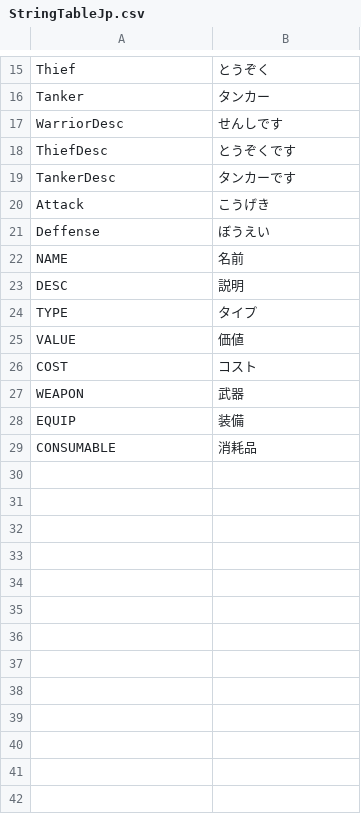
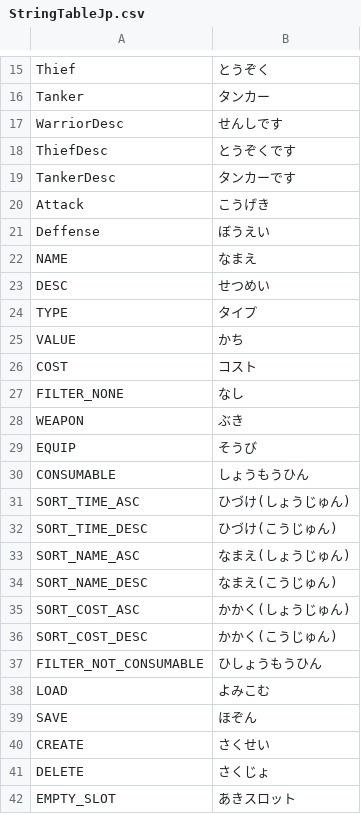
Before and after one commit to Devel-Rocket-ClassRoom/unity-file-ui-study-gamjaHoo-1, a CSV file: Assets/Resources/DataTables/StringTableJp.csv, drawn as a sheet; only a part is shown, gaps mark what is left out; the diff covers the shown part only.

```diff
--- a/Assets/Resources/DataTables/StringTableJp.csv
+++ b/Assets/Resources/DataTables/StringTableJp.csv
@@ -21,9 +21,22 @@ Attack,こうげき
 Deffense,ぼうえい
-NAME, 名前
-DESC, 説明
+NAME, なまえ
+DESC, せつめい
 TYPE, タイプ
-VALUE, 価値
+VALUE, かち
 COST, コスト
-WEAPON, 武器
-EQUIP, 装備
-CONSUMABLE, 消耗品
+FILTER_NONE, なし
+WEAPON, ぶき
+EQUIP, そうび
+CONSUMABLE, しょうもうひん
+SORT_TIME_ASC, ひづけ(しょうじゅん)
+SORT_TIME_DESC, ひづけ(こうじゅん)
+SORT_NAME_ASC, なまえ(しょうじゅん)
+SORT_NAME_DESC, なまえ(こうじゅん)
+SORT_COST_ASC, かかく(しょうじゅん)
+SORT_COST_DESC, かかく(こうじゅん)
+FILTER_NOT_CONSUMABLE, ひしょうもうひん
+LOAD, よみこむ
+SAVE, ほぞん
+CREATE, さくせい
+DELETE, さくじょ
+EMPTY_SLOT, あきスロット
```
Also changed, not shown: 7 edited cells elsewhere in this file, Assets/Resources/DataTables/StringTableEn.csv, Assets/Resources/DataTables/StringTableKr.csv, 44 other files.
